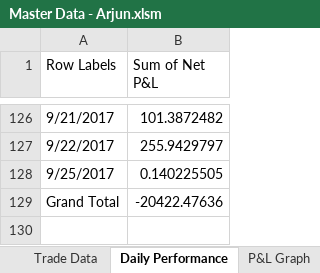
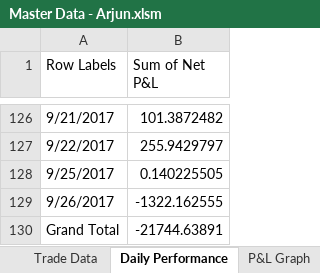
Before and after one commit to arjunmurali1993/Trade-Master-Data, an Excel workbook: Arjun Data/Master Data - Arjun.xlsm, sheet Daily Performance, drawn as a sheet; only a part is shown, gaps mark what is left out; values as stored, in another font and other column widths than the file's, no borders; charts and pictures and conditional formats not drawn; addresses are those after the commit; the diff names each change by its address in the sheet, - before the commit and + after, or states it on an @@ line.

```diff
--- a/Arjun Data/Master Data - Arjun.xlsm (sheet Daily Performance)
+++ b/Arjun Data/Master Data - Arjun.xlsm (sheet Daily Performance)
+row 129: 9/26/2017 | -1322.162555
-B130 (Sum of Net P&L): -20422.47636
+B130 (Sum of Net P&L): -21744.63891
```
Also changed, not shown: sheet Trade Data, charts or pictures.
